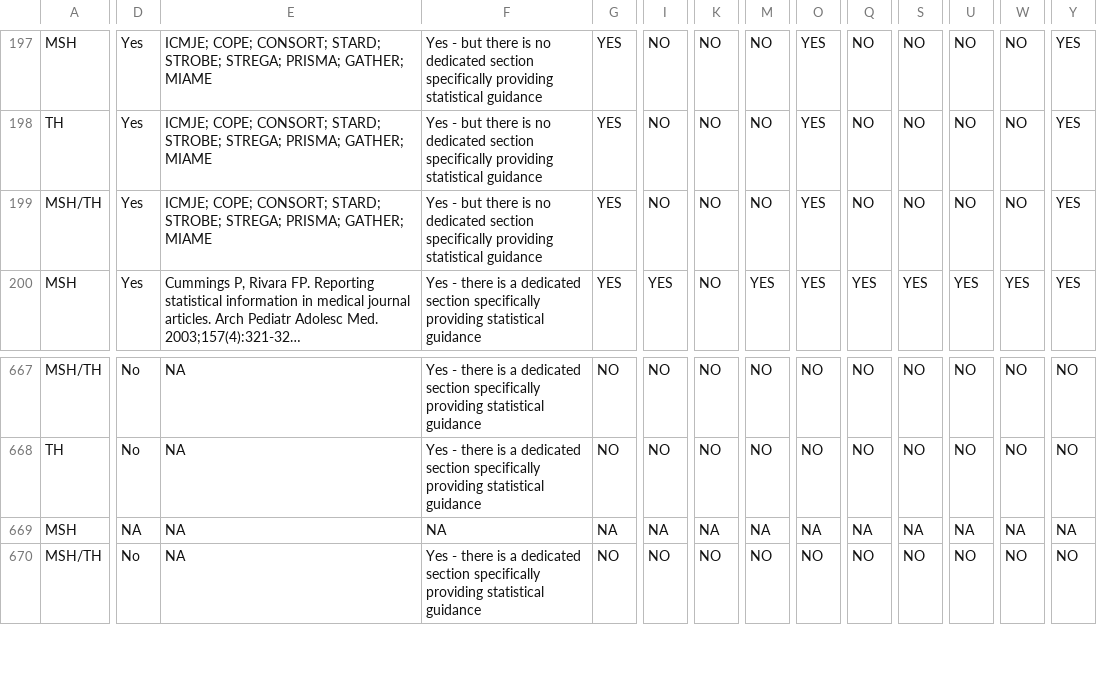
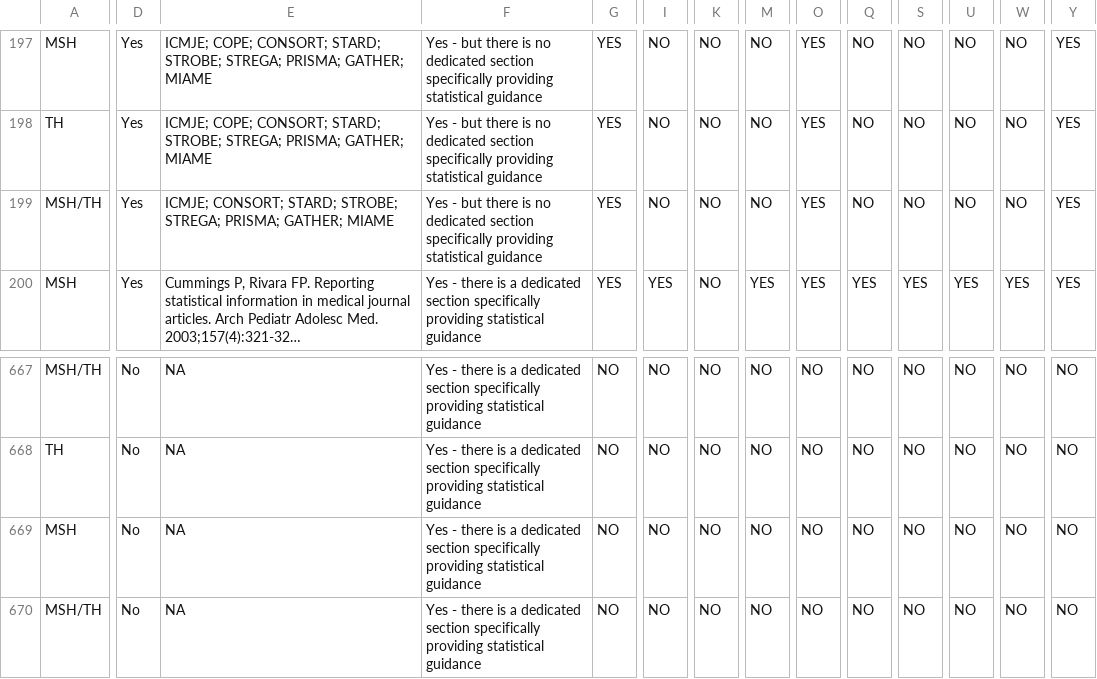
Before and after one commit to TomHardwicke/Journal-Statistical-Guidance-2019, a CSV file: data/primary/data_coding.csv, drawn as a sheet; only a part is shown, gaps mark what is left out; long unchanged cells end in …; the diff covers the shown part only; the diff names each change by its address in the sheet, - before the commit and + after, or states it on an @@ line.

```diff
--- a/data/primary/data_coding.csv
+++ b/data/primary/data_coding.csv
-E199: ICMJE; COPE; CONSORT; STARD;…
+E199: ICMJE; CONSORT; STARD;…
-D669: NA
+D669: No
-F669: NA
+F669: Yes - there is a dedicated section specifically providing statistical guidance
-G669: NA
+G669: NO
-I669: NA
+I669: NO
-K669: NA
+K669: NO
-M669: NA
+M669: NO
-O669: NA
+O669: NO
-Q669: NA
+Q669: NO
-S669: NA
+S669: NO
-U669: NA
+U669: NO
-W669: NA
+W669: NO
-Y669: NA
+Y669: NO
```
Also changed, not shown: 59 edited cells elsewhere in this file, data/raw/Statistical guidance for authors coding form 2.0 (Responses) - Form Responses.csv.
